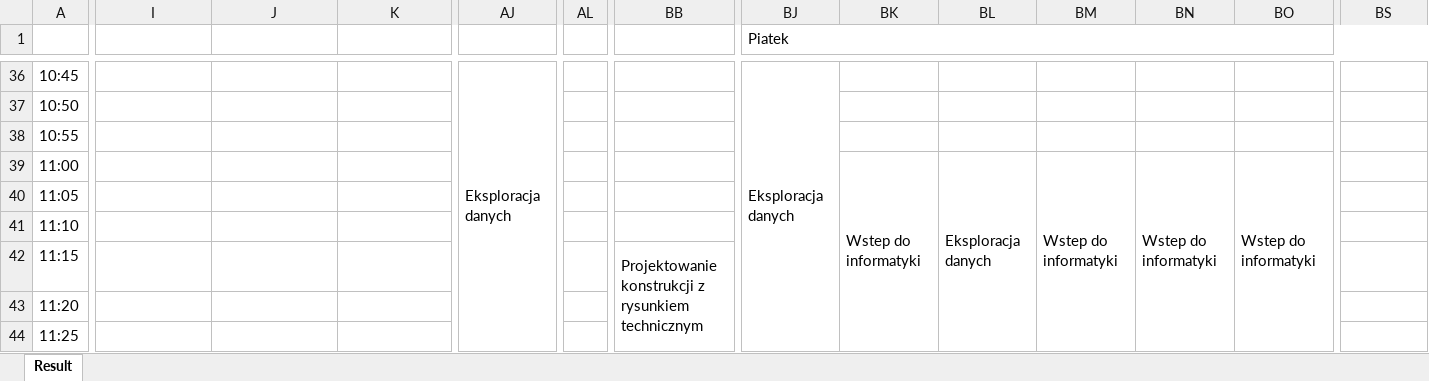
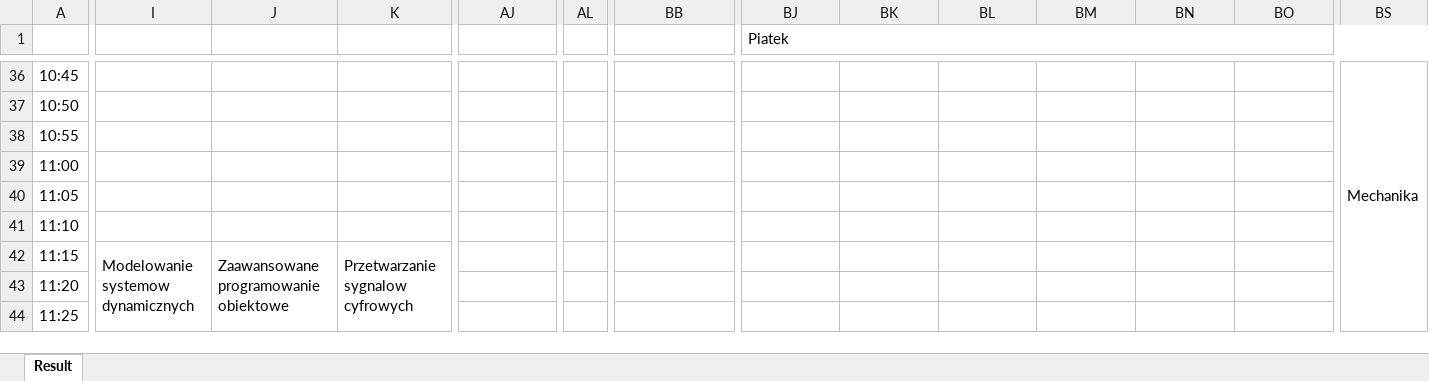
Before and after one commit to dominik-air/timetable-scheduler, an Excel workbook: results/best_solution.xlsx, sheet Result, drawn as a sheet; only a part is shown, gaps mark what is left out; values as stored, in another font and other column widths than the file's, no cell formats; the diff covers the shown part only; the diff names each change by its address in the sheet, - before the commit and + after, or states it on an @@ line.

```diff
--- a/results/best_solution.xlsx (sheet Result)
+++ b/results/best_solution.xlsx (sheet Result)
-AJ36: Eksploracja danych
+AJ36: (empty)
-AJ36:AJ44 merged
-BJ36 (Piatek): Eksploracja danych
+BJ36 (Piatek): (empty)
-BJ36:BJ44 merged
-BS36: (empty)
+BS36: Mechanika
+BS36:BS44 merged
-BK39: Wstep do informatyki
+BK39: (empty)
-BK39:BK56 merged
-BL39: Eksploracja danych
+BL39: (empty)
-BL39:BL47 merged
-BM39: Wstep do informatyki
+BM39: (empty)
-BM39:BM56 merged
-BN39: Wstep do informatyki
+BN39: (empty)
-BN39:BN56 merged
-BO39: Wstep do informatyki
+BO39: (empty)
-BO39:BO56 merged
-I42: (empty)
+I42: Modelowanie systemow dynamicznych
+I42:I59 merged
-J42: (empty)
+J42: Zaawansowane programowanie obiektowe
+J42:J59 merged
-K42: (empty)
+K42: Przetwarzanie sygnalow cyfrowych
+K42:K59 merged
-BB42: Projektowanie konstrukcji z rysunkiem technicznym
+BB42: (empty)
-BB42:BB50 merged
```
Also changed, not shown: 127 edited cells and merged cells elsewhere in this sheet, cell formats, 6 other files.
